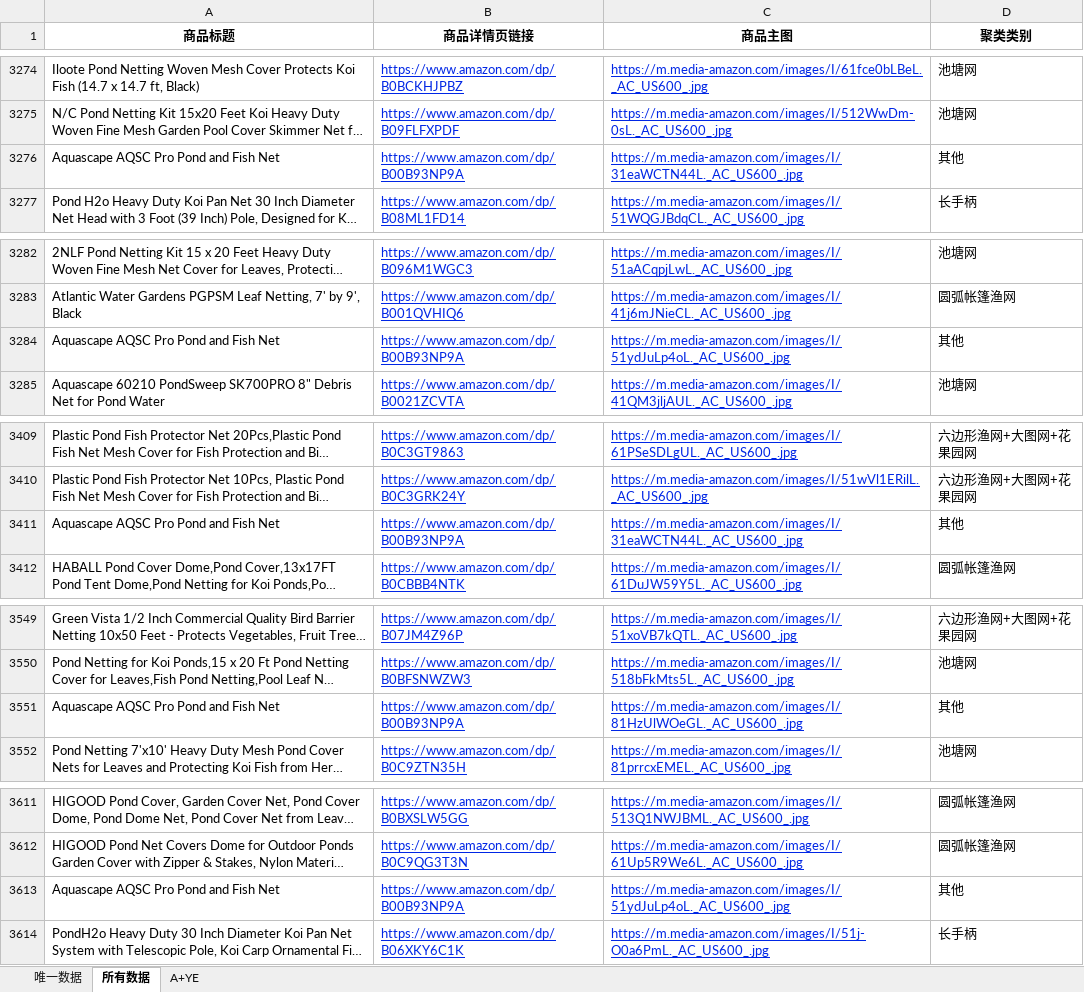
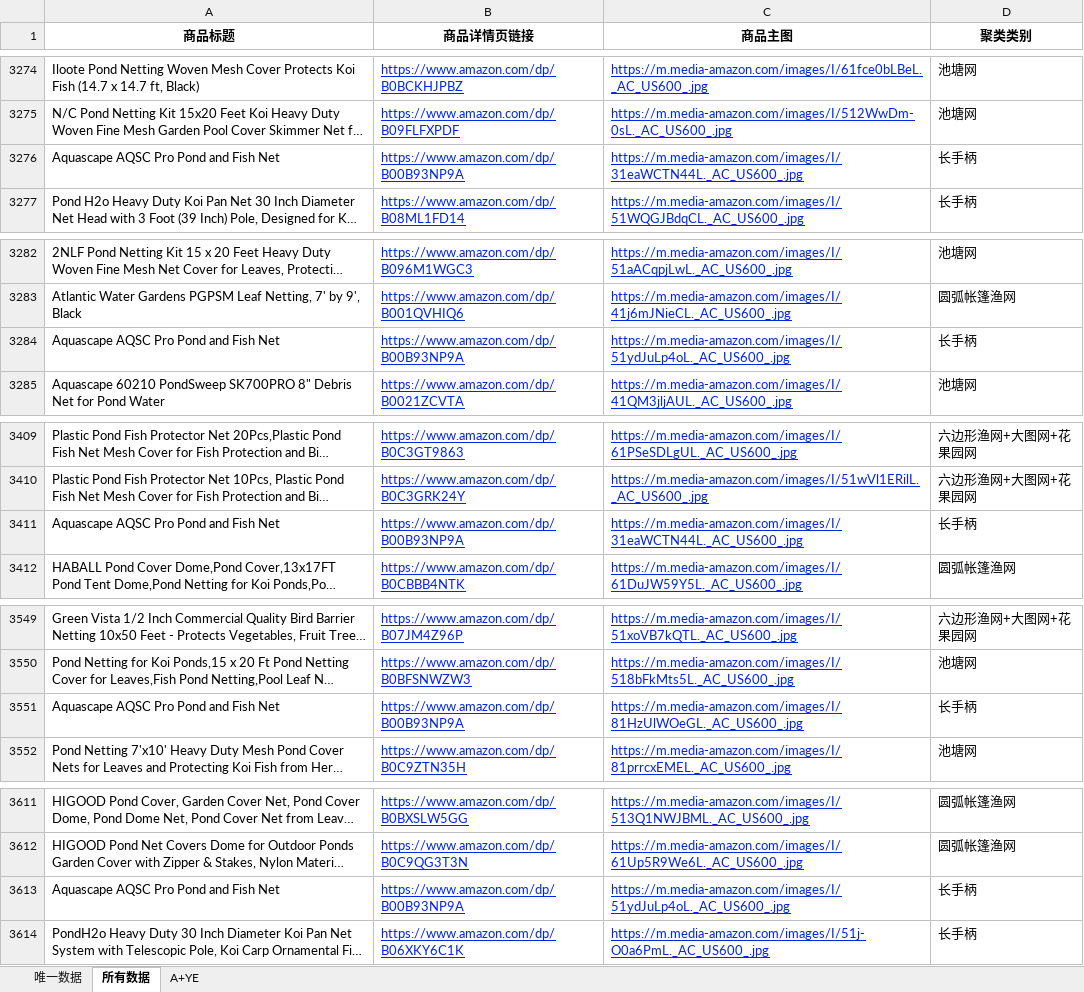
Before and after one commit to Tinkerism-11074010/pciture, an Excel workbook: streamlit专用-阉割版.xlsx, sheet 所有数据, drawn as a sheet; only a part is shown, gaps mark what is left out; long unchanged cells end in …; values as stored, in another font and other column widths than the file's, no borders; the diff covers the shown part only; the diff names each change by its address in the sheet, - before the commit and + after, or states it on an @@ line.

Commit message:
Add files via upload

```diff
--- a/streamlit专用-阉割版.xlsx (sheet 所有数据)
+++ b/streamlit专用-阉割版.xlsx (sheet 所有数据)
-D3276 (聚类类别): 其他
+D3276 (聚类类别): 长手柄
-D3284 (聚类类别): 其他
+D3284 (聚类类别): 长手柄
-D3411 (聚类类别): 其他
+D3411 (聚类类别): 长手柄
-D3551 (聚类类别): 其他
+D3551 (聚类类别): 长手柄
-D3613 (聚类类别): 其他
+D3613 (聚类类别): 长手柄
```
Also changed, not shown: 8 edited cells elsewhere in this sheet, sheet 唯一数据.
